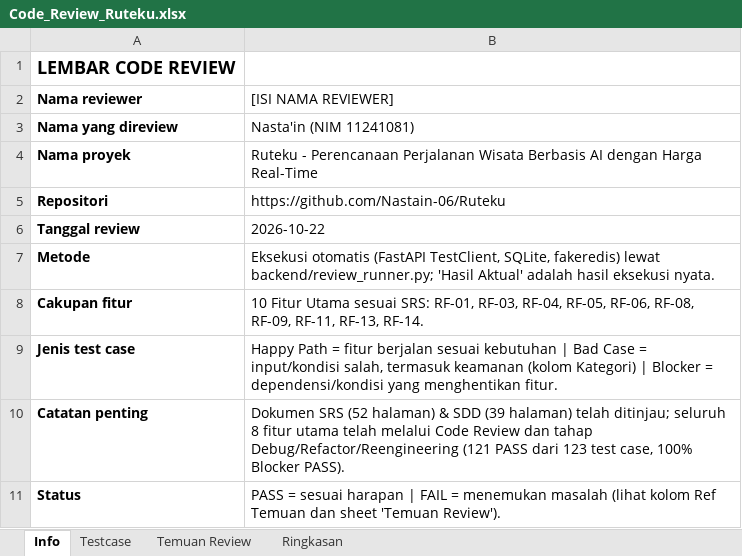
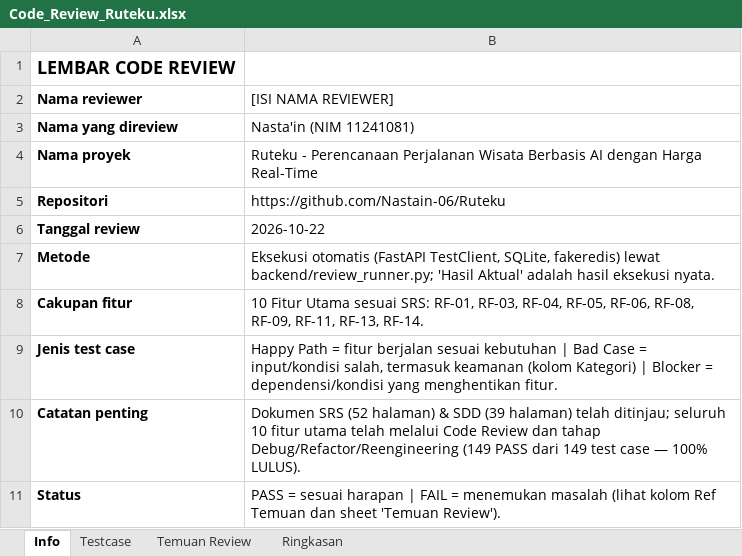
Before and after one commit to Nastain-06/Ruteku, an Excel workbook: review/Code_Review_Ruteku.xlsx, sheet Info, drawn as a sheet; values as stored, in another font and other column widths than the file's, no borders; the diff names each change by its address in the sheet, - before the commit and + after, or states it on an @@ line.

Commit message:
fix(security): rate-limit registrasi & kunci brute-force per IP (149/149 test case PASS)

```diff
--- a/review/Code_Review_Ruteku.xlsx (sheet Info)
+++ b/review/Code_Review_Ruteku.xlsx (sheet Info)
-B10 ([ISI NAMA REVIEWER]): …ditinjau; seluruh 8 fitur utama telah melalui Code Review dan tahap Debug/Refactor/Reengineering (121 PASS dari 123 test case, 100% Blocker PASS).
+B10 ([ISI NAMA REVIEWER]): …ditinjau; seluruh 10 fitur utama telah melalui Code Review dan tahap Debug/Refactor/Reengineering (149 PASS dari 149 test case — 100% LULUS).
```
Also changed, not shown: sheet Testcase, sheet Ringkasan, sheet Temuan Review, 3 other files.
